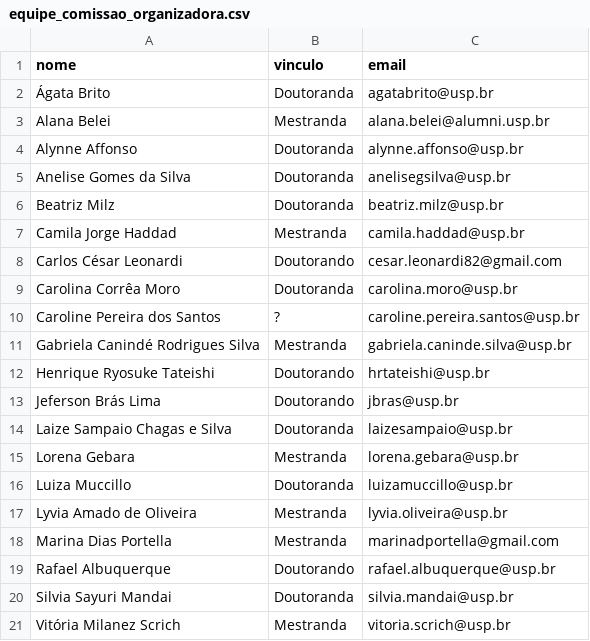
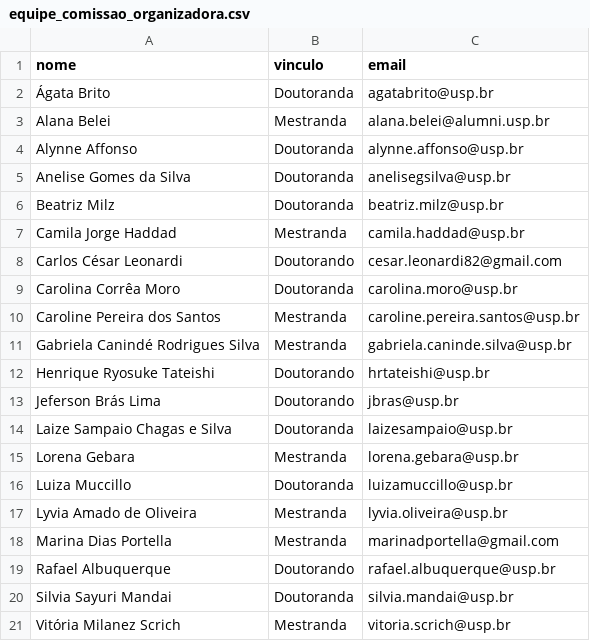
Before and after one commit to sicam-iee-usp/sicam, a CSV file: content/equipe_comissao_organizadora.csv, drawn as a sheet.

Commit message:
adiciona info equipe

```diff
--- a/content/equipe_comissao_organizadora.csv
+++ b/content/equipe_comissao_organizadora.csv
@@ -9,3 +9,3 @@ Carlos César Leonardi, Doutorando, cesar.leonardi82@gmail.com
 Carolina Corrêa Moro, Doutoranda, carolina.moro@usp.br
-Caroline Pereira dos Santos, ?,caroline.pereira.santos@usp.br
+Caroline Pereira dos Santos, Mestranda,caroline.pereira.santos@usp.br
 Gabriela Canindé Rodrigues Silva, Mestranda, gabriela.caninde.silva@usp.br
```
Also changed, not shown: 1 other file.
